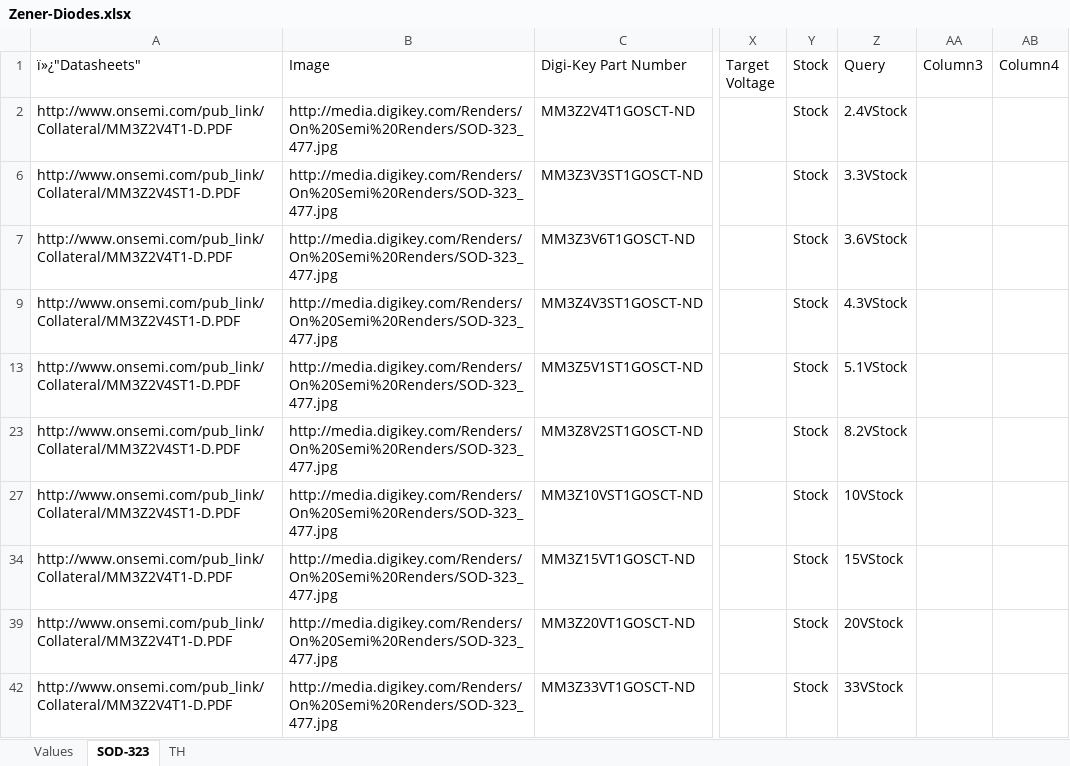
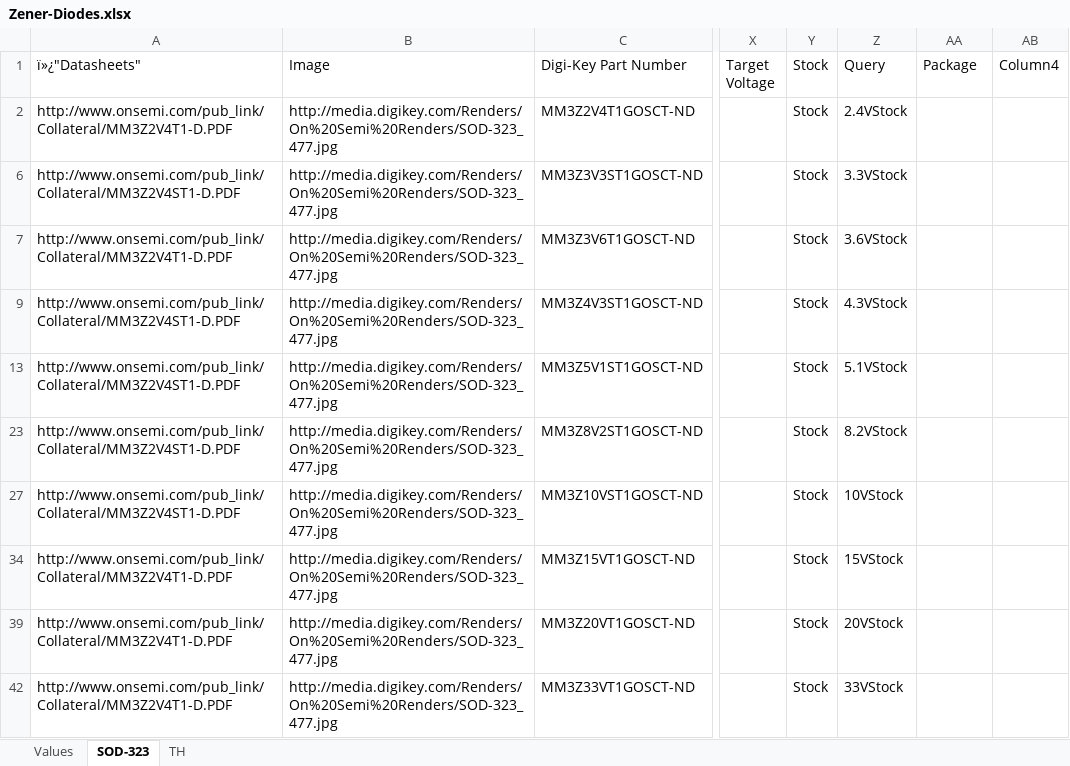
Before and after one commit to NVSL/GadgetronEagleLibs, an Excel workbook: Digikey/Zener-Diodes.xlsx, sheet SOD-323, drawn as a sheet; only a part is shown, gaps mark what is left out; values as stored, in another font and other column widths than the file's, no borders; table styles not drawn; the diff names each change by its address in the sheet, - before the commit and + after, or states it on an @@ line.

Commit message:
Cleanup
git-svn-id: svn+ssh://bbfs-01.calit2.net/grw/Gordon/svn/trunk/Gadgets/Libraries/Parts@20109 2cf53259-273a-af40-bda6-69d31023b8ec

```diff
--- a/Digikey/Zener-Diodes.xlsx (sheet SOD-323)
+++ b/Digikey/Zener-Diodes.xlsx (sheet SOD-323)
-AA1: Column3
+AA1: Package
```
Also changed, not shown: sheet TH, hidden cells, Digikey/Capacitors.xlsx, Digikey/LEDs.xlsx, 2 other files.
